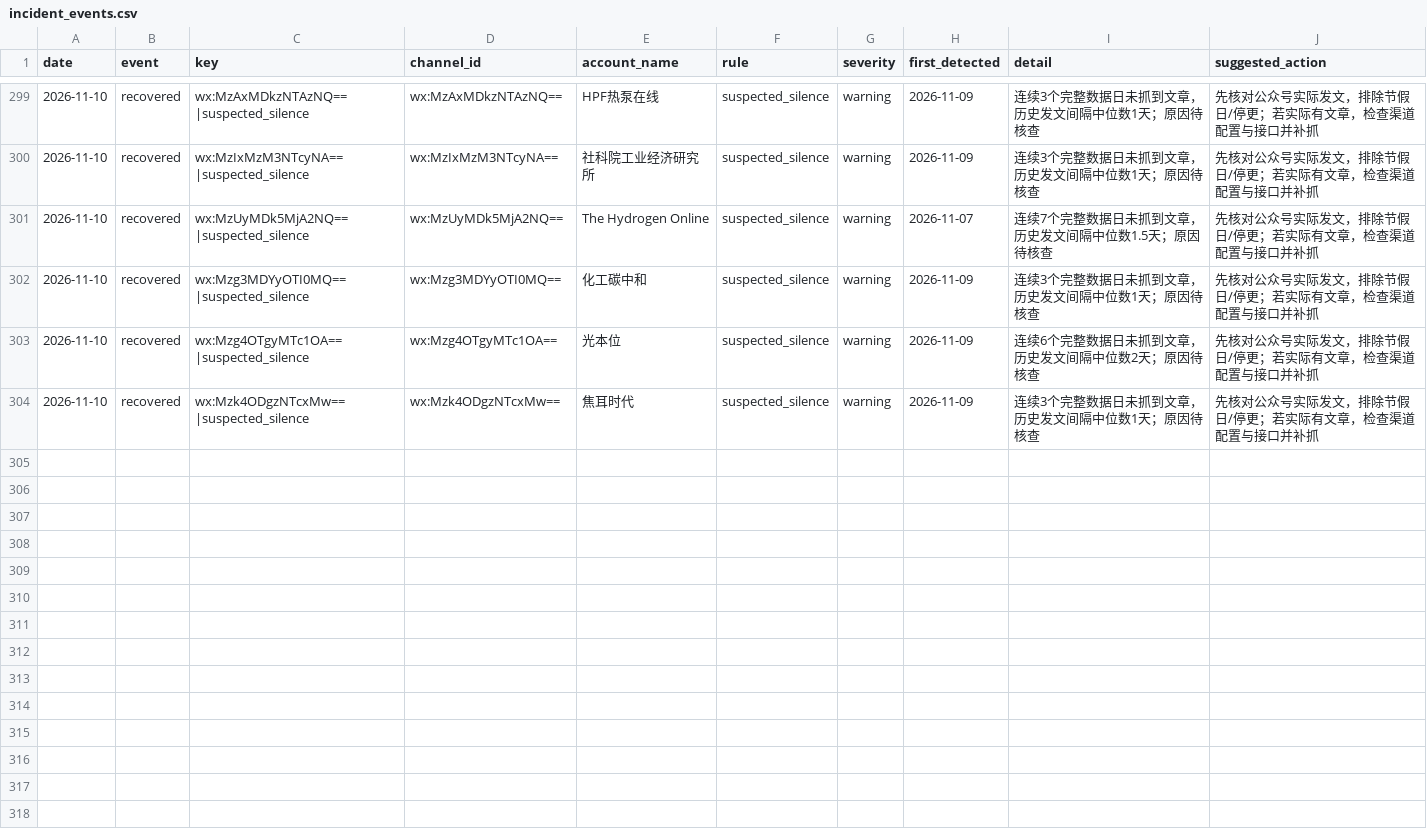
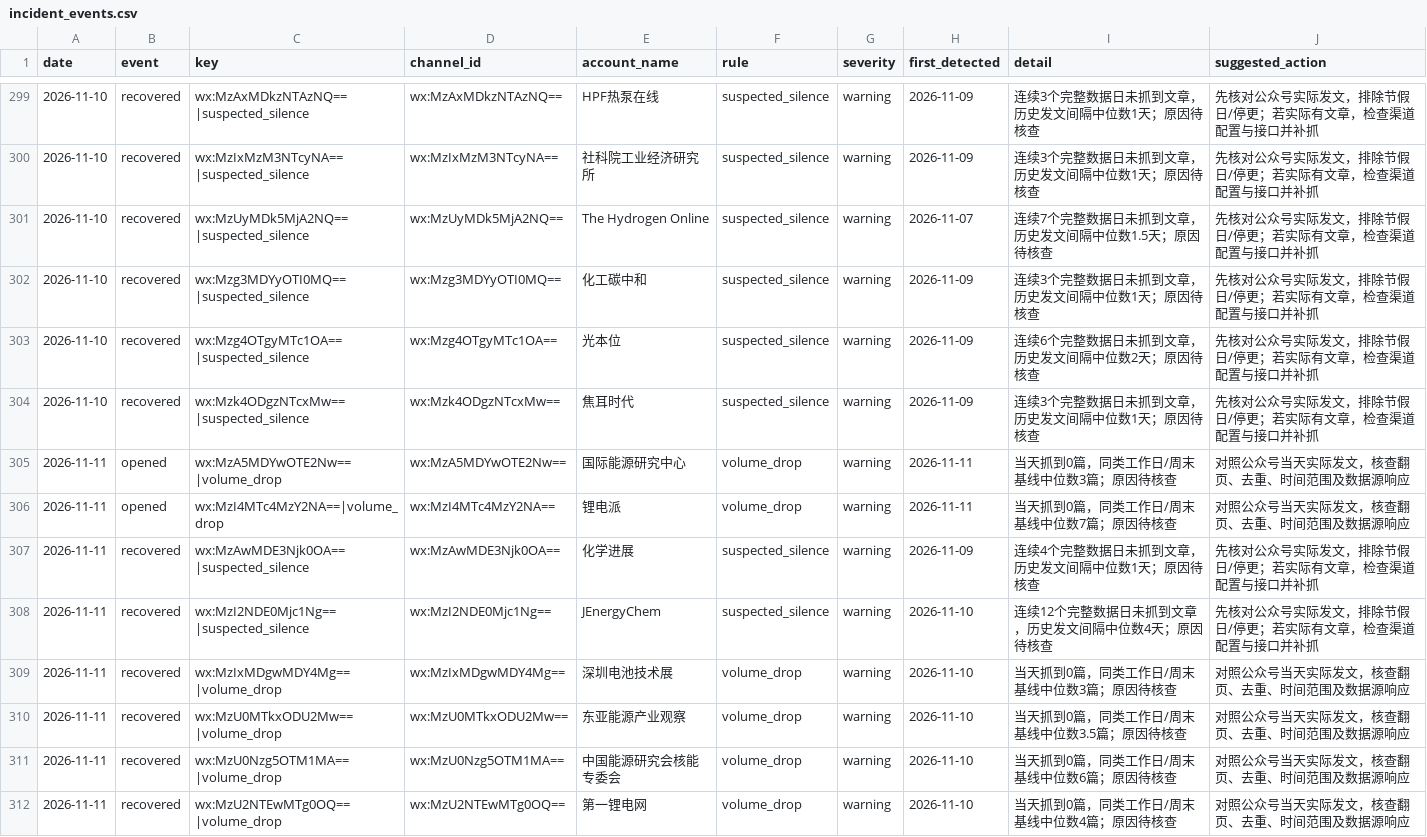
Before and after one commit to wodewoping-png/wechat-daily-news-csv, a CSV file: quality/channel_monitor/incident_events.csv, drawn as a sheet; only a part is shown, gaps mark what is left out.

```diff
--- a/quality/channel_monitor/incident_events.csv
+++ b/quality/channel_monitor/incident_events.csv
@@ -304 +304,9 @@
 2026-11-10,recovered,wx:Mzk4ODgzNTcxMw==|suspected_silence,wx:Mzk4ODgzNTcxMw==,焦耳时代,suspected_silence,warning,2026-11-09,连续3个完整数据日未抓到文章，历史发文间隔中位数1天；原因待核查,先核对公众号实际发文，排除节假日/停更；若实际有文章，检查渠道配置与接口并补抓
+2026-11-11,opened,wx:MzA5MDYwOTE2Nw==|volume_drop,wx:MzA5MDYwOTE2Nw==,国际能源研究中心,volume_drop,warning,2026-11-11,当天抓到0篇，同类工作日/周末基线中位数3篇；原因待核查,对照公众号当天实际发文，核查翻页、去重、时间范围及数据源响应
+2026-11-11,opened,wx:MzI4MTc4MzY2NA==|volume_drop,wx:MzI4MTc4MzY2NA==,锂电派,volume_drop,warning,2026-11-11,当天抓到0篇，同类工作日/周末基线中位数7篇；原因待核查,对照公众号当天实际发文，核查翻页、去重、时间范围及数据源响应
+2026-11-11,recovered,wx:MzAwMDE3Njk0OA==|suspected_silence,wx:MzAwMDE3Njk0OA==,化学进展,suspected_silence,warning,2026-11-09,连续4个完整数据日未抓到文章，历史发文间隔中位数1天；原因待核查,先核对公众号实际发文，排除节假日/停更；若实际有文章，检查渠道配置与接口并补抓
+2026-11-11,recovered,wx:MzI2NDE0Mjc1Ng==|suspected_silence,wx:MzI2NDE0Mjc1Ng==,JEnergyChem,suspected_silence,warning,2026-11-10,连续12个完整数据日未抓到文章，历史发文间隔中位数4天；原因待核查,先核对公众号实际发文，排除节假日/停更；若实际有文章，检查渠道配置与接口并补抓
+2026-11-11,recovered,wx:MzIxMDgwMDY4Mg==|volume_drop,wx:MzIxMDgwMDY4Mg==,深圳电池技术展,volume_drop,warning,2026-11-10,当天抓到0篇，同类工作日/周末基线中位数3篇；原因待核查,对照公众号当天实际发文，核查翻页、去重、时间范围及数据源响应
+2026-11-11,recovered,wx:MzU0MTkxODU2Mw==|volume_drop,wx:MzU0MTkxODU2Mw==,东亚能源产业观察,volume_drop,warning,2026-11-10,当天抓到0篇，同类工作日/周末基线中位数3.5篇；原因待核查,对照公众号当天实际发文，核查翻页、去重、时间范围及数据源响应
+2026-11-11,recovered,wx:MzU0Nzg5OTM1MA==|volume_drop,wx:MzU0Nzg5OTM1MA==,中国能源研究会核能专委会,volume_drop,warning,2026-11-10,当天抓到0篇，同类工作日/周末基线中位数6篇；原因待核查,对照公众号当天实际发文，核查翻页、去重、时间范围及数据源响应
+2026-11-11,recovered,wx:MzU2NTEwMTg0OQ==|volume_drop,wx:MzU2NTEwMTg0OQ==,第一锂电网,volume_drop,warning,2026-11-10,当天抓到0篇，同类工作日/周末基线中位数4篇；原因待核查,对照公众号当天实际发文，核查翻页、去重、时间范围及数据源响应
```
Also changed, not shown: channels/channel_daily_counts.csv, channels/channel_summary.csv, 8 other files.
